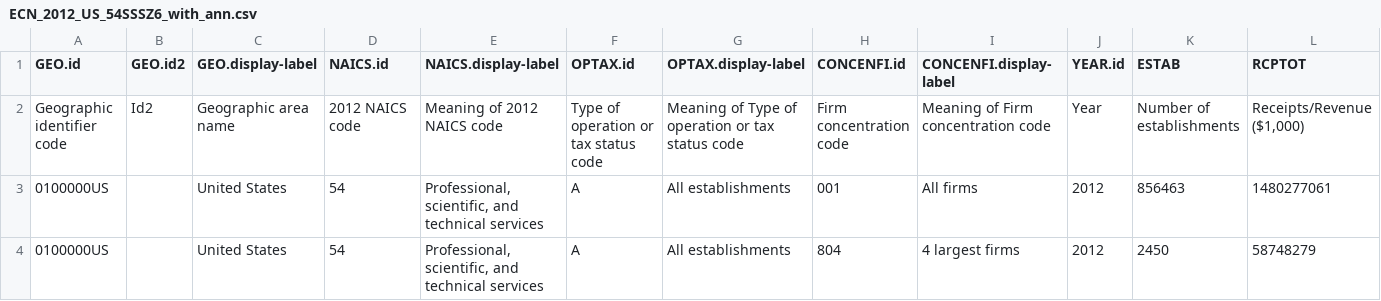
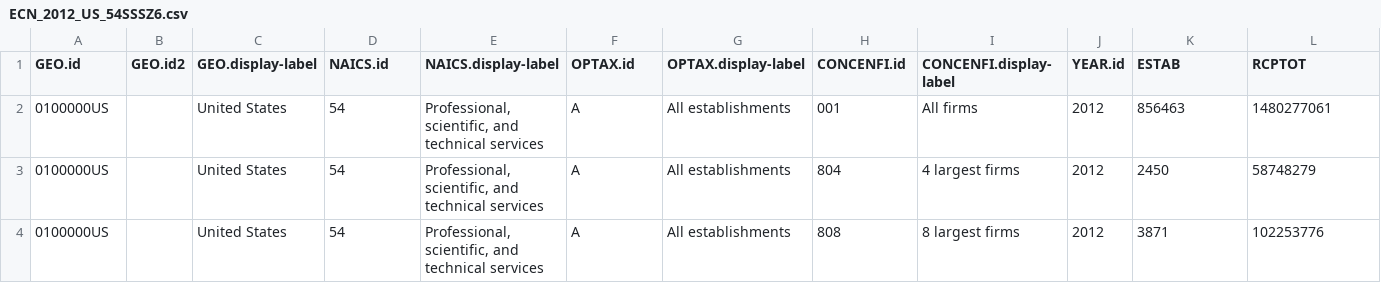
Before and after one commit to sinclairtarget/the-monopolists-are-winning, a CSV file: concentration-data/ECN_2012_US_54SSSZ6.csv (was concentration-data/ECN_2012_US_54SSSZ6_with_ann.csv), drawn as a sheet; only a part is shown; the shorter side is filled out with more unchanged rows; rows hold the shown columns only; the diff names each change by its address in the sheet, - before the commit and + after, or states it on an @@ line.

```diff
--- a/concentration-data/ECN_2012_US_54SSSZ6_with_ann.csv
+++ b/concentration-data/ECN_2012_US_54SSSZ6.csv
-row 2: Geographic identifier code | Id2 | Geographic area name | 2012 NAICS code | Meaning of 2012 NAICS code | Type of operation or tax status code | Meaning of Type of operation or tax status code | Firm concentration code | Meaning of Firm concentration code | Year | Number of establishments | Receipts/Revenue ($1,000)
```
Also changed, not shown: concentration-data/ECN_2012_US_42SSSZ6.csv, concentration-data/ECN_2012_US_61SSSZ6.csv, 21 other files.
